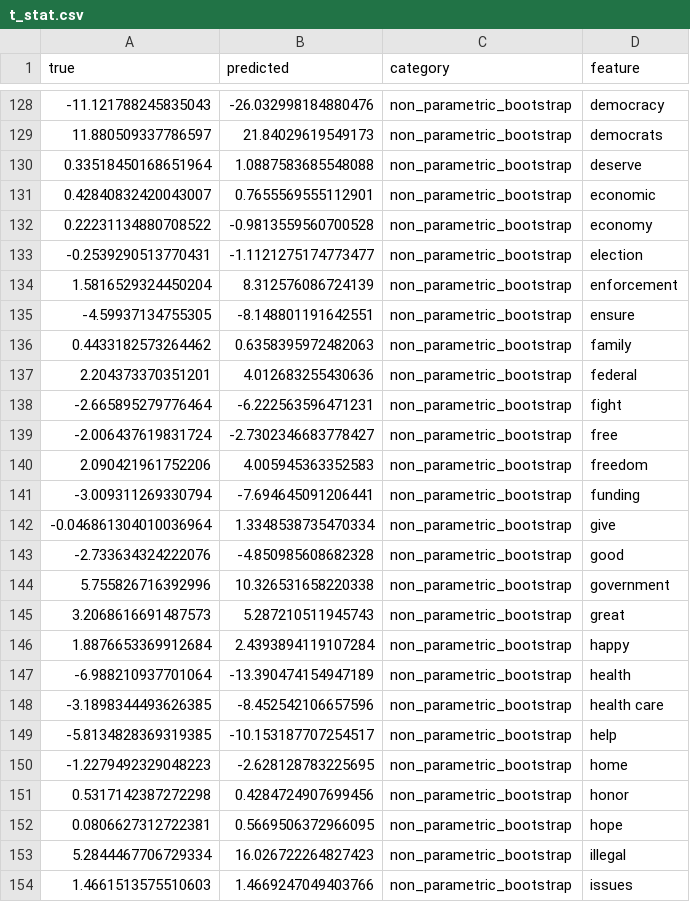
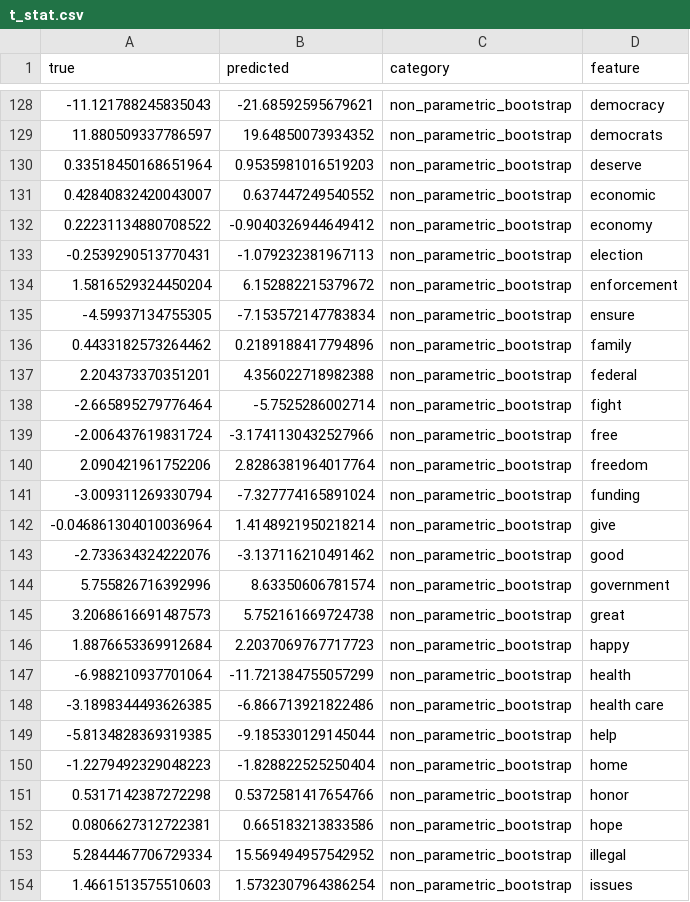
Before and after one commit to dhaar-data/DSC180B-project, a CSV file: results/inference/t_stat.csv, drawn as a sheet; only a part is shown, gaps mark what is left out; the diff covers the shown part only.

```diff
--- a/results/inference/t_stat.csv
+++ b/results/inference/t_stat.csv
@@ -128,27 +128,27 @@ true,predicted,category,feature
--11.121788245835043,-26.032998184880476,non_parametric_bootstrap,democracy
-11.880509337786597,21.84029619549173,non_parametric_bootstrap,democrats
-0.33518450168651964,1.0887583685548088,non_parametric_bootstrap,deserve
-0.42840832420043007,0.7655569555112901,non_parametric_bootstrap,economic
-0.22231134880708522,-0.9813559560700528,non_parametric_bootstrap,economy
--0.2539290513770431,-1.1121275174773477,non_parametric_bootstrap,election
-1.5816529324450204,8.312576086724139,non_parametric_bootstrap,enforcement
--4.59937134755305,-8.148801191642551,non_parametric_bootstrap,ensure
-0.4433182573264462,0.6358395972482063,non_parametric_bootstrap,family
-2.204373370351201,4.012683255430636,non_parametric_bootstrap,federal
--2.665895279776464,-6.222563596471231,non_parametric_bootstrap,fight
--2.006437619831724,-2.7302346683778427,non_parametric_bootstrap,free
-2.090421961752206,4.005945363352583,non_parametric_bootstrap,freedom
--3.009311269330794,-7.694645091206441,non_parametric_bootstrap,funding
--0.046861304010036964,1.3348538735470334,non_parametric_bootstrap,give
--2.733634324222076,-4.850985608682328,non_parametric_bootstrap,good
-5.755826716392996,10.326531658220338,non_parametric_bootstrap,government
-3.2068616691487573,5.287210511945743,non_parametric_bootstrap,great
-1.8876653369912684,2.4393894119107284,non_parametric_bootstrap,happy
--6.988210937701064,-13.390474154947189,non_parametric_bootstrap,health
--3.1898344493626385,-8.452542106657596,non_parametric_bootstrap,health care
--5.8134828369319385,-10.153187707254517,non_parametric_bootstrap,help
--1.2279492329048223,-2.628128783225695,non_parametric_bootstrap,home
-0.5317142387272298,0.4284724907699456,non_parametric_bootstrap,honor
-0.0806627312722381,0.5669506372966095,non_parametric_bootstrap,hope
-5.2844467706729334,16.026722264827423,non_parametric_bootstrap,illegal
-1.4661513575510603,1.4669247049403766,non_parametric_bootstrap,issues
+-11.121788245835043,-21.68592595679621,non_parametric_bootstrap,democracy
+11.880509337786597,19.64850073934352,non_parametric_bootstrap,democrats
+0.33518450168651964,0.9535981016519203,non_parametric_bootstrap,deserve
+0.42840832420043007,0.637447249540552,non_parametric_bootstrap,economic
+0.22231134880708522,-0.9040326944649412,non_parametric_bootstrap,economy
+-0.2539290513770431,-1.079232381967113,non_parametric_bootstrap,election
+1.5816529324450204,6.152882215379672,non_parametric_bootstrap,enforcement
+-4.59937134755305,-7.153572147783834,non_parametric_bootstrap,ensure
+0.4433182573264462,0.2189188417794896,non_parametric_bootstrap,family
+2.204373370351201,4.356022718982388,non_parametric_bootstrap,federal
+-2.665895279776464,-5.7525286002714,non_parametric_bootstrap,fight
+-2.006437619831724,-3.1741130432527966,non_parametric_bootstrap,free
+2.090421961752206,2.8286381964017764,non_parametric_bootstrap,freedom
+-3.009311269330794,-7.327774165891024,non_parametric_bootstrap,funding
+-0.046861304010036964,1.4148921950218214,non_parametric_bootstrap,give
+-2.733634324222076,-3.137116210491462,non_parametric_bootstrap,good
+5.755826716392996,8.63350606781574,non_parametric_bootstrap,government
+3.2068616691487573,5.752161669724738,non_parametric_bootstrap,great
+1.8876653369912684,2.2037069767717723,non_parametric_bootstrap,happy
+-6.988210937701064,-11.721384755057299,non_parametric_bootstrap,health
+-3.1898344493626385,-6.866713921822486,non_parametric_bootstrap,health care
+-5.8134828369319385,-9.185330129145044,non_parametric_bootstrap,help
+-1.2279492329048223,-1.828822525250404,non_parametric_bootstrap,home
+0.5317142387272298,0.5372581417654766,non_parametric_bootstrap,honor
+0.0806627312722381,0.665183213833586,non_parametric_bootstrap,hope
+5.2844467706729334,15.569494957542952,non_parametric_bootstrap,illegal
+1.4661513575510603,1.5732307964386254,non_parametric_bootstrap,issues
```
Also changed, not shown: 171 edited cells elsewhere in this file, results/inference/estimators.csv, results/inference/ses.csv, 4 other files.
